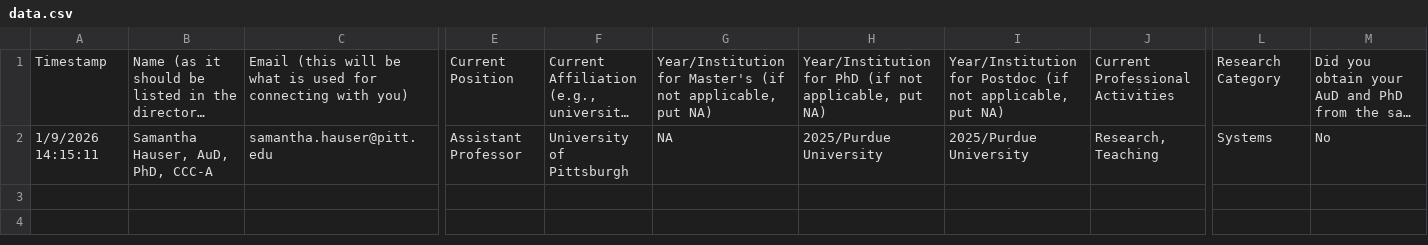
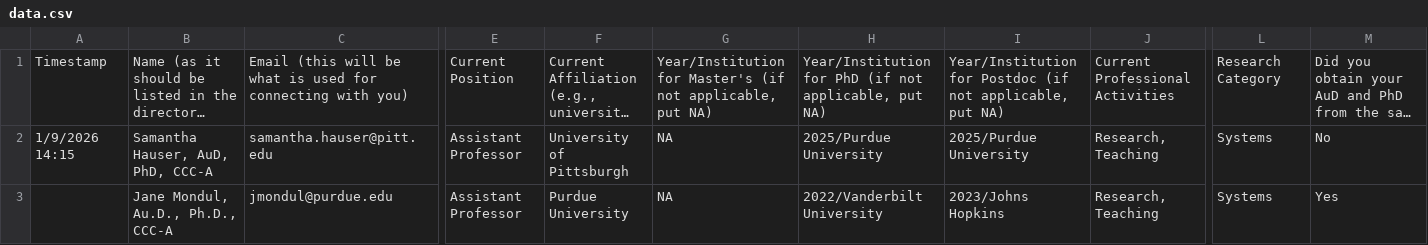
Before and after one commit to hausersn1/ACSC, a CSV file: data.csv, drawn as a sheet; only a part is shown, gaps mark what is left out; long unchanged cells end in …; rows hold the shown columns only; the diff names each change by its address in the sheet, - before the commit and + after, or states it on an @@ line.

```diff
--- a/data.csv
+++ b/data.csv
-A2: 1/9/2026 14:15:11
+A2: 1/9/2026 14:15
+row 3:  | Jane Mondul, Au.D., Ph.D., CCC-A | jmondul@purdue.edu | Assistant Professor | Purdue University | NA | 2022/Vanderbilt University | 2023/Johns Hopkins | Research, Teaching | Systems | Yes
```
Also changed, not shown: 6 other files.
